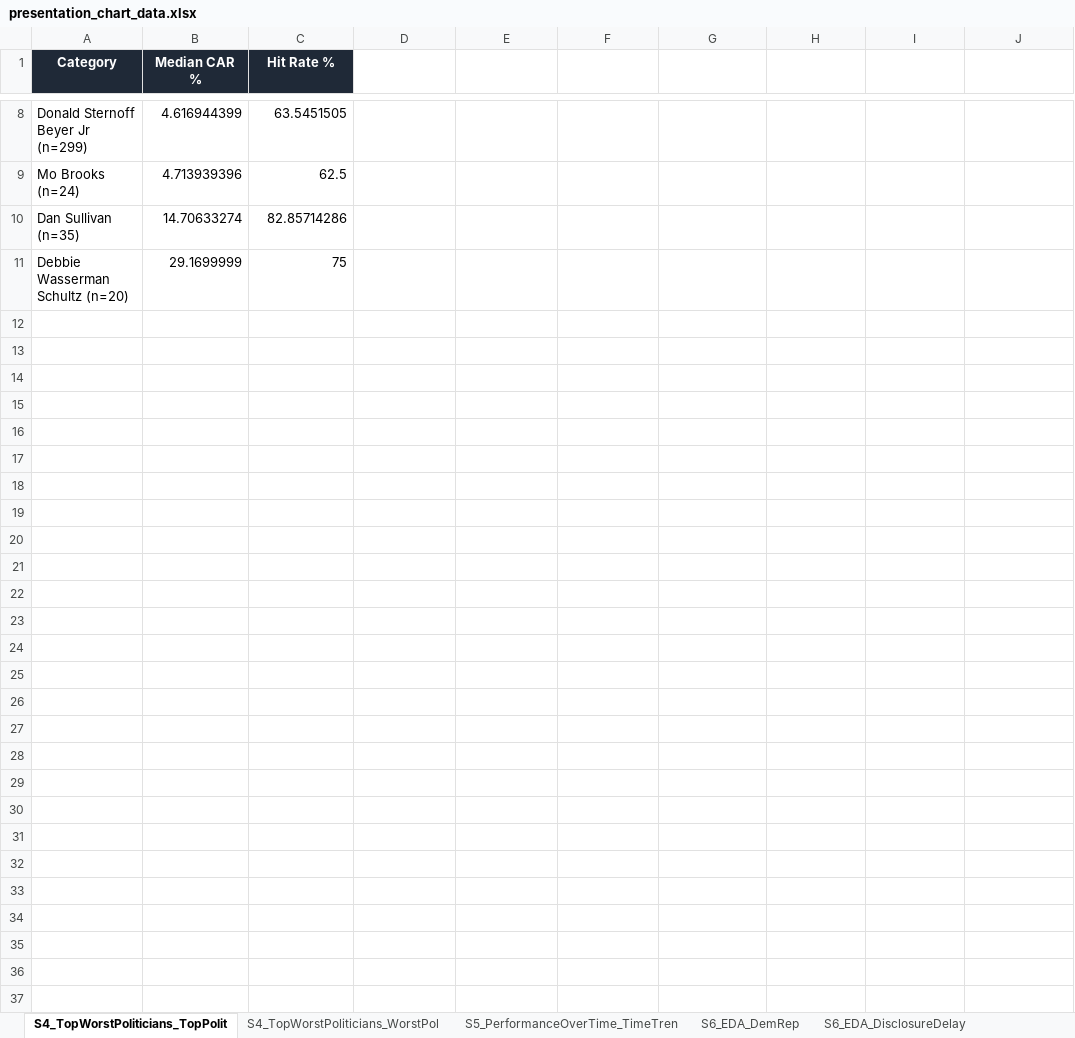
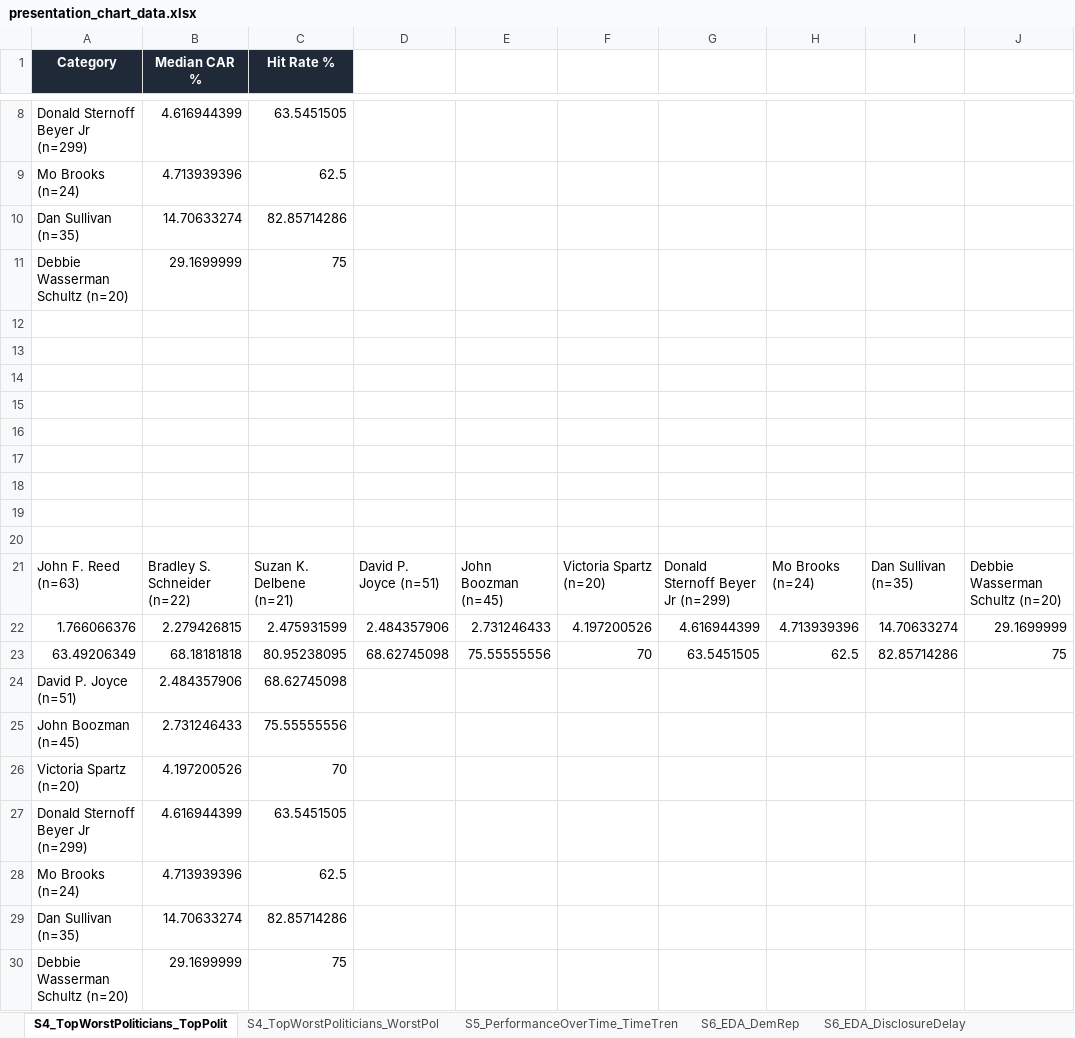
Before and after one commit to a-scaravelli/Congress_stock_analysis, an Excel workbook: data/output/presentation_chart_data.xlsx, sheet S4_TopWorstPoliticians_TopPolit, drawn as a sheet; only a part is shown, gaps mark what is left out; values as stored, in another font and other column widths than the file's, no borders; the diff names each change by its address in the sheet, - before the commit and + after, or states it on an @@ line.

```diff
--- a/data/output/presentation_chart_data.xlsx (sheet S4_TopWorstPoliticians_TopPolit)
+++ b/data/output/presentation_chart_data.xlsx (sheet S4_TopWorstPoliticians_TopPolit)
+row 12: (empty)
+row 13: (empty)
+row 14: (empty)
+row 15: (empty)
+row 16: (empty)
+row 17: (empty)
+row 18: (empty)
+row 19: (empty)
+row 20: (empty)
+row 21: John F. Reed (n=63) | Bradley S. Schneider (n=22) | Suzan K. Delbene (n=21) | David P. Joyce (n=51) | John Boozman (n=45) | Victoria Spartz (n=20) | Donald Sternoff Beyer Jr (n=299) | Mo Brooks (n=24) | Dan Sullivan (n=35) | Debbie Wasserman Schultz (n=20)
+row 22: 1.766066376 | 2.279426815 | 2.475931599 | 2.484357906 | 2.731246433 | 4.197200526 | 4.616944399 | 4.713939396 | 14.70633274 | 29.1699999
+row 23: 63.49206349 | 68.18181818 | 80.95238095 | 68.62745098 | 75.55555556 | 70 | 63.5451505 | 62.5 | 82.85714286 | 75
+row 24: David P. Joyce (n=51) | 2.484357906 | 68.62745098
+row 25: John Boozman (n=45) | 2.731246433 | 75.55555556
+row 26: Victoria Spartz (n=20) | 4.197200526 | 70
+row 27: Donald Sternoff Beyer Jr (n=299) | 4.616944399 | 63.5451505
+row 28: Mo Brooks (n=24) | 4.713939396 | 62.5
+row 29: Dan Sullivan (n=35) | 14.70633274 | 82.85714286
+row 30: Debbie Wasserman Schultz (n=20) | 29.1699999 | 75
```
Also changed, not shown: sheet S5_PerformanceOverTime_TimeTren, sheet S4_TopWorstPoliticians_WorstPol, sheet S8_ModelAccuracy_ThresholdSweep, sheet S7_CommitteeCAR_CommitteeCatego, sheet S6_EDA_DisclosureDelay, sheet S6_EDA_IndustryTier, 2 more sheets, 13 other files.
